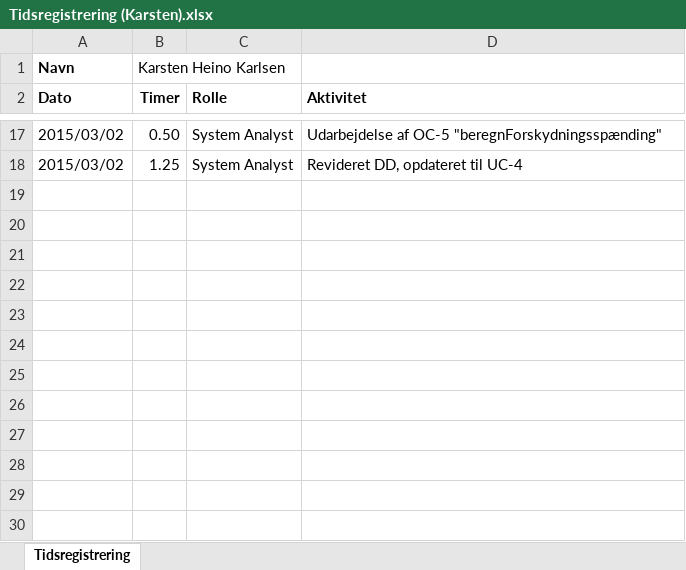
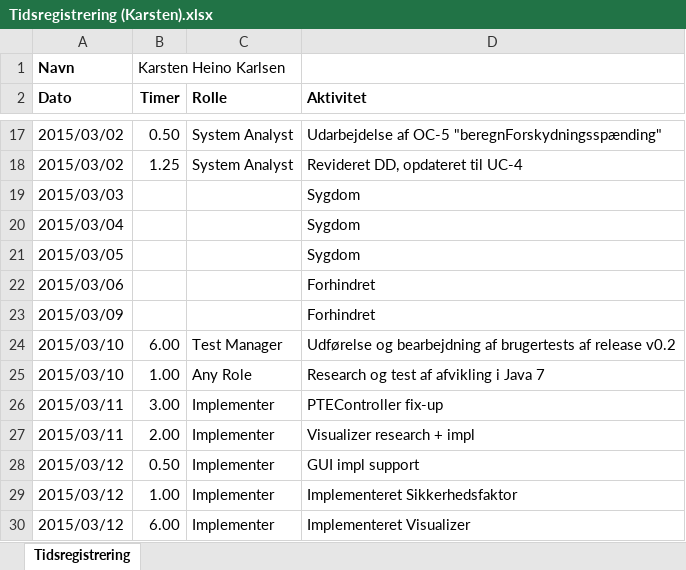
Before and after one commit to he15dmu-2s14/PTECalculator2015, an Excel workbook: 08-Project-Management/Tidsregistrering/Tidsregistrering (Karsten).xlsx, sheet Tidsregistrering, drawn as a sheet; only a part is shown, gaps mark what is left out; values as stored, in another font and other column widths than the file's, no borders; the diff names each change by its address in the sheet, - before the commit and + after, or states it on an @@ line.

Commit message:
Opdateret tidsreg.

```diff
--- a/08-Project-Management/Tidsregistrering/Tidsregistrering (Karsten).xlsx (sheet Tidsregistrering)
+++ b/08-Project-Management/Tidsregistrering/Tidsregistrering (Karsten).xlsx (sheet Tidsregistrering)
+row 19: 2015/03/03 |  |  | Sygdom
+row 20: 2015/03/04 |  |  | Sygdom
+row 21: 2015/03/05 |  |  | Sygdom
+row 22: 2015/03/06 |  |  | Forhindret
+row 23: 2015/03/09 |  |  | Forhindret
+row 24: 2015/03/10 | 6.00 | Test Manager | Udførelse og bearbejdning af brugertests af release v0.2
+row 25: 2015/03/10 | 1.00 | Any Role | Research og test af afvikling i Java 7
+row 26: 2015/03/11 | 3.00 | Implementer | PTEController fix-up
+row 27: 2015/03/11 | 2.00 | Implementer | Visualizer research + impl
+row 28: 2015/03/12 | 0.50 | Implementer | GUI impl support
+row 29: 2015/03/12 | 1.00 | Implementer | Implementeret Sikkerhedsfaktor
+row 30: 2015/03/12 | 6.00 | Implementer | Implementeret Visualizer
```
